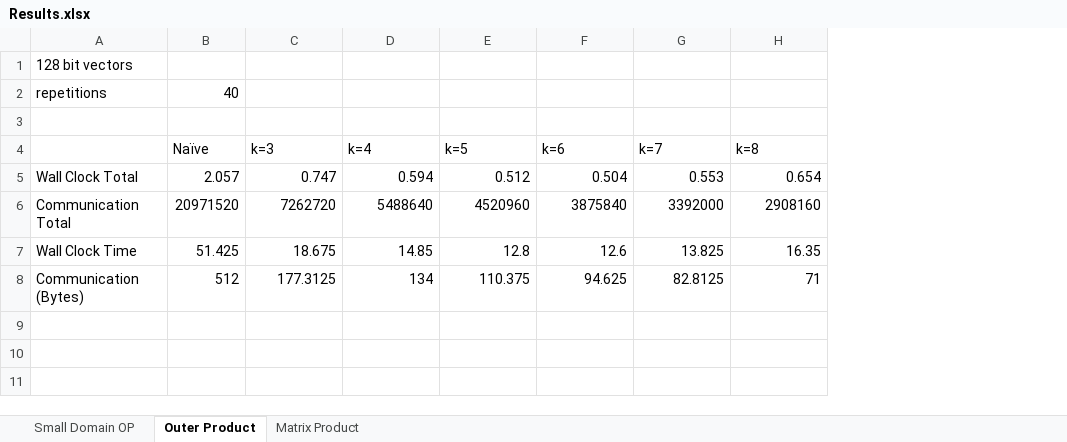
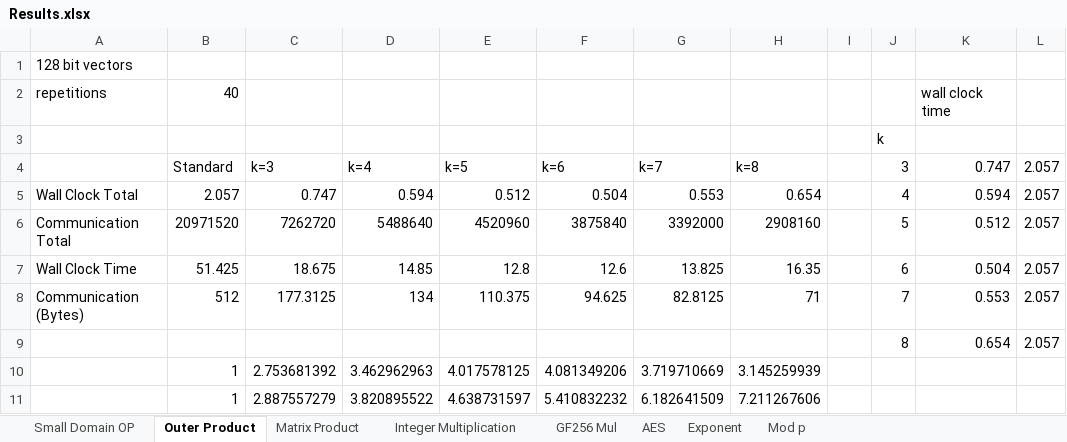
Before and after one commit to DAHeath/one-hot-garbling, an Excel workbook: Results.xlsx, sheet Outer Product, drawn as a sheet; values as stored, in another font and other column widths than the file's, no borders; charts and pictures not drawn; the diff names each change by its address in the sheet, - before the commit and + after, or states it on an @@ line.

```diff
--- a/Results.xlsx (sheet Outer Product)
+++ b/Results.xlsx (sheet Outer Product)
+sheet tab: Integer Multiplication
+sheet tab: GF256 Mul
+sheet tab: AES
+sheet tab: Exponent
+sheet tab: Mod p
+column I, empty
+column J (3), row 3: k; rows 5-8: 4 | 5 | 6 | 7
+column K (0.747), row 2: wall clock time; rows 5-8: 0.594 | 0.512 | 0.504 | 0.553
+column L (2.057), rows 5-8: all 2.057
-B4: Naïve
+B4: Standard
+row 9:  |  |  |  |  |  |  |  |  | 8 | 0.654 | 2.057
+row 10:  | 1 | 2.753681392 | 3.462962963 | 4.017578125 | 4.081349206 | 3.719710669 | 3.145259939
+row 11:  | 1 | 2.887557279 | 3.820895522 | 4.638731597 | 5.410832232 | 6.182641509 | 7.211267606
```
Also changed, not shown: sheet Small Domain OP, sheet Matrix Product, charts or pictures, 1 other file.
